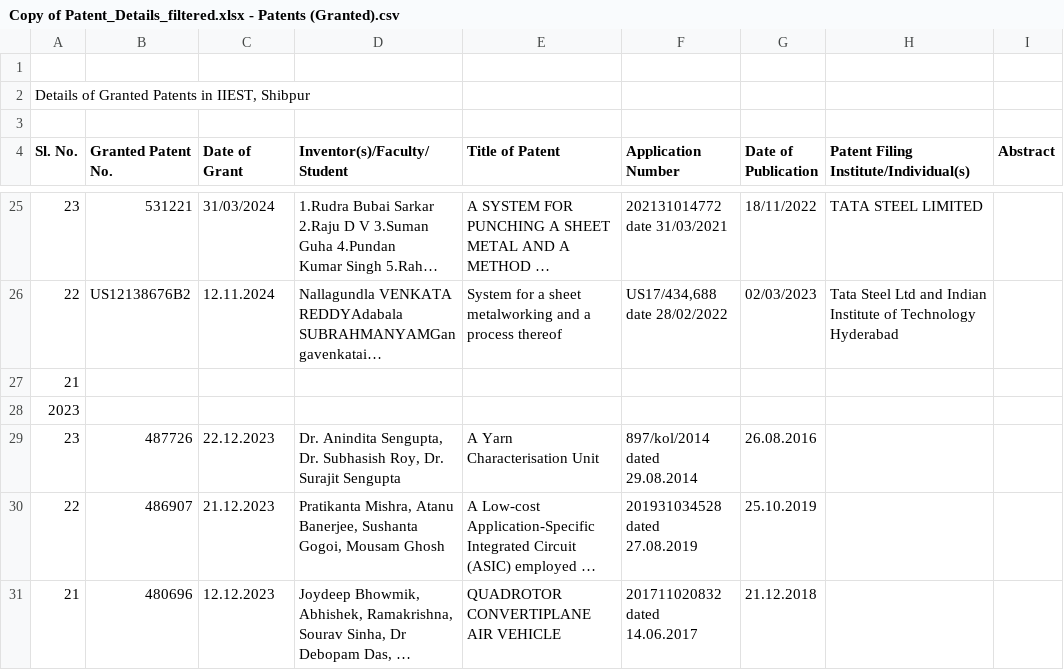
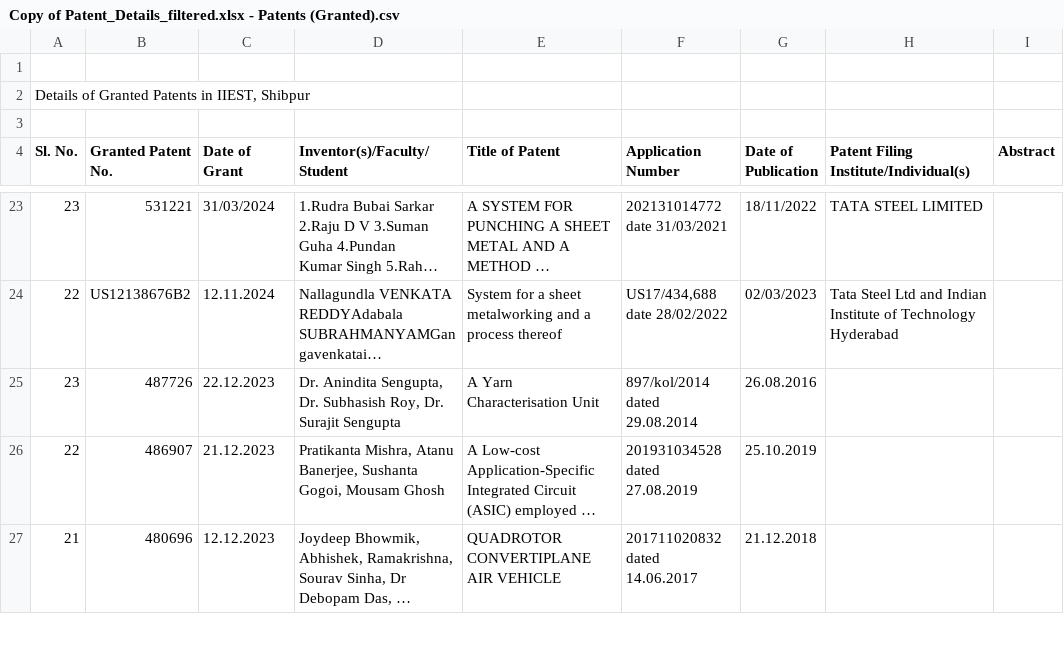
Before and after one commit to CodingWithAishik/Patent-Management-System, a CSV file: Copy of Patent_Details_filtered.xlsx - Patents (Granted).csv, drawn as a sheet; only a part is shown, gaps mark what is left out; long unchanged cells end in …; the diff covers the shown part only; the diff names each change by its address in the sheet, - before the commit and + after, or states it on an @@ line.

```diff
--- a/Copy of Patent_Details_filtered.xlsx - Patents (Granted).csv
+++ b/Copy of Patent_Details_filtered.xlsx - Patents (Granted).csv
-row 27: 21
-row 28: 2023
```
Also changed, not shown: 5 removed rows and 2 edited cells elsewhere in this file, Copy of Patent_Details_filtered.xlsx - Patents (Filed).csv, 21 other files.
